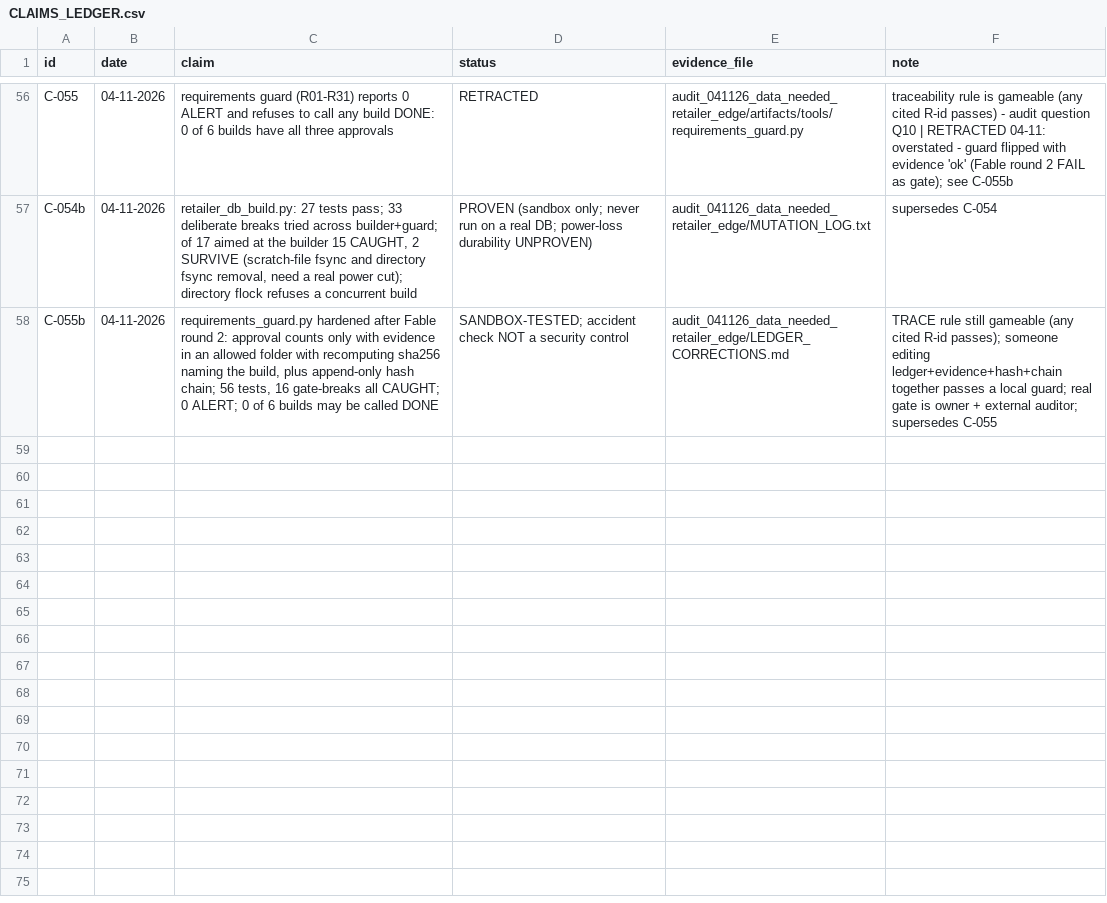
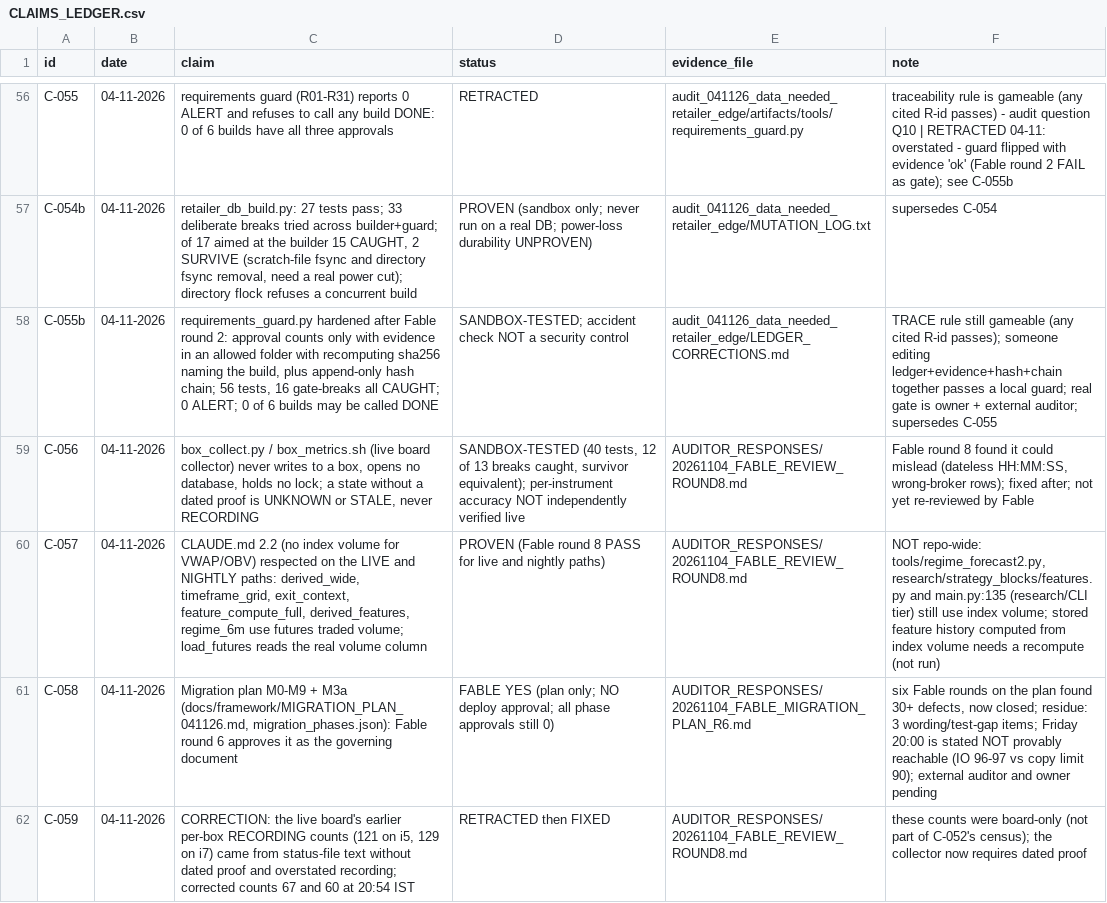
Before and after one commit to roopeshkumarb/onlyAuditFliles, a CSV file: CLAIMS_LEDGER.csv, drawn as a sheet; only a part is shown, gaps mark what is left out.

```diff
--- a/CLAIMS_LEDGER.csv
+++ b/CLAIMS_LEDGER.csv
@@ -58 +58,5 @@ C-054b,04-11-2026,"retailer_db_build.py: 27 tests pass; 33 deliberate breaks tri
 C-055b,04-11-2026,"requirements_guard.py hardened after Fable round 2: approval counts only with evidence in an allowed folder with recomputing sha256 naming the build, plus append-only hash chain; 56 tests, 16 gate-breaks all CAUGHT; 0 ALERT; 0 of 6 builds may be called DONE",SANDBOX-TESTED; accident check NOT a security control,audit_041126_data_needed_retailer_edge/LEDGER_CORRECTIONS.md,TRACE rule still gameable (any cited R-id passes); someone editing ledger+evidence+hash+chain together passes a local guard; real gate is owner + external auditor; supersedes C-055
+C-056,04-11-2026,"box_collect.py / box_metrics.sh (live board collector) never writes to a box, opens no database, holds no lock; a state without a dated proof is UNKNOWN or STALE, never RECORDING","SANDBOX-TESTED (40 tests, 12 of 13 breaks caught, survivor equivalent); per-instrument accuracy NOT independently verified live",AUDITOR_RESPONSES/20261104_FABLE_REVIEW_ROUND8.md,"Fable round 8 found it could mislead (dateless HH:MM:SS, wrong-broker rows); fixed after; not yet re-reviewed by Fable"
+C-057,04-11-2026,"CLAUDE.md 2.2 (no index volume for VWAP/OBV) respected on the LIVE and NIGHTLY paths: derived_wide, timeframe_grid, exit_context, feature_compute_full, derived_features, regime_6m use futures traded volume; load_futures reads the real volume column",PROVEN (Fable round 8 PASS for live and nightly paths),AUDITOR_RESPONSES/20261104_FABLE_REVIEW_ROUND8.md,"NOT repo-wide: tools/regime_forecast2.py, research/strategy_blocks/features.py and main.py:135 (research/CLI tier) still use index volume; stored feature history computed from index volume needs a recompute (not run)"
+C-058,04-11-2026,"Migration plan M0-M9 + M3a (docs/framework/MIGRATION_PLAN_041126.md, migration_phases.json): Fable round 6 approves it as the governing document",FABLE YES (plan only; NO deploy approval; all phase approvals still 0),AUDITOR_RESPONSES/20261104_FABLE_MIGRATION_PLAN_R6.md,"six Fable rounds on the plan found 30+ defects, now closed; residue: 3 wording/test-gap items; Friday 20:00 is stated NOT provably reachable (IO 96-97 vs copy limit 90); external auditor and owner pending"
+C-059,04-11-2026,"CORRECTION: the live board's earlier per-box RECORDING counts (121 on i5, 129 on i7) came from status-file text without dated proof and overstated recording; corrected counts 67 and 60 at 20:54 IST",RETRACTED then FIXED,AUDITOR_RESPONSES/20261104_FABLE_REVIEW_ROUND8.md,these counts were board-only (not part of C-052's census); the collector now requires dated proof
```
Also changed, not shown: 37 other files.
